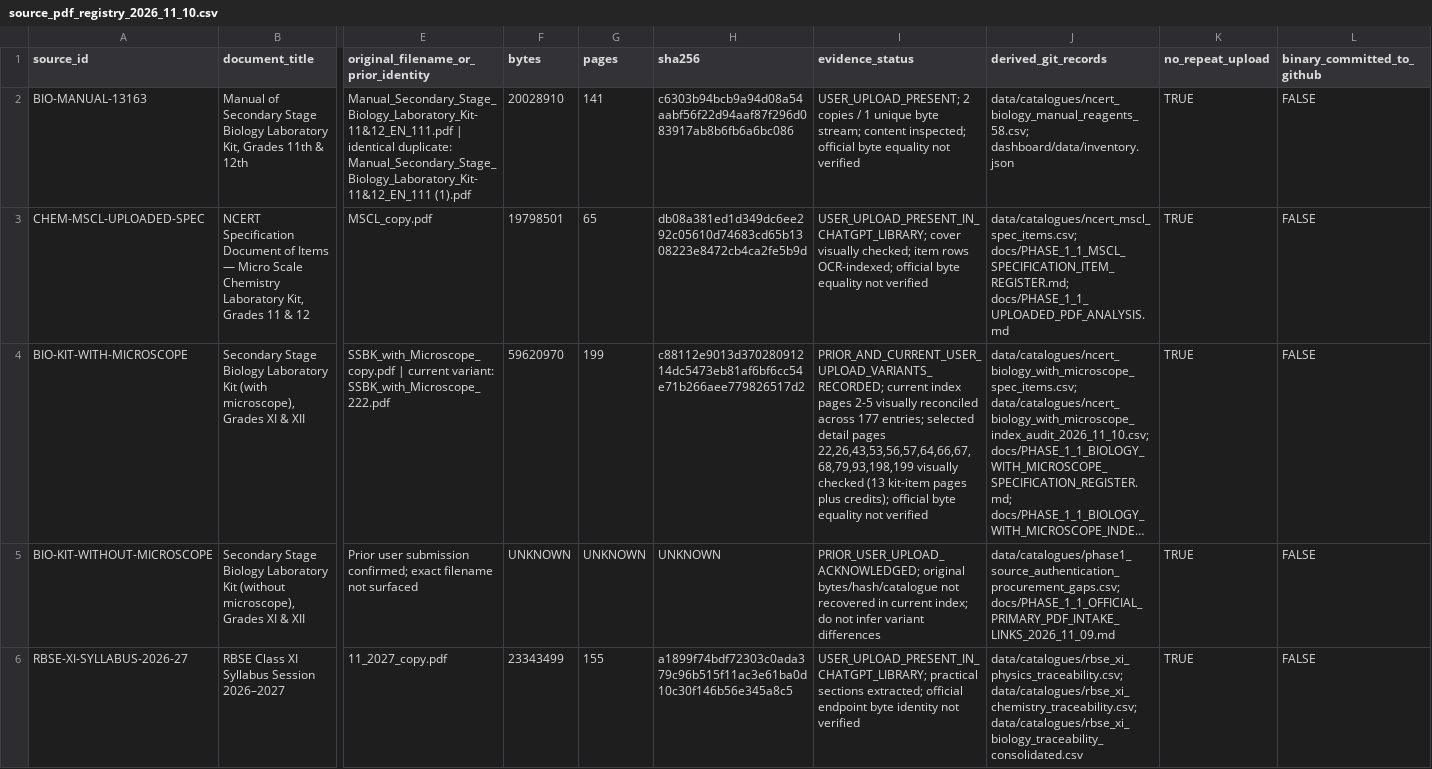
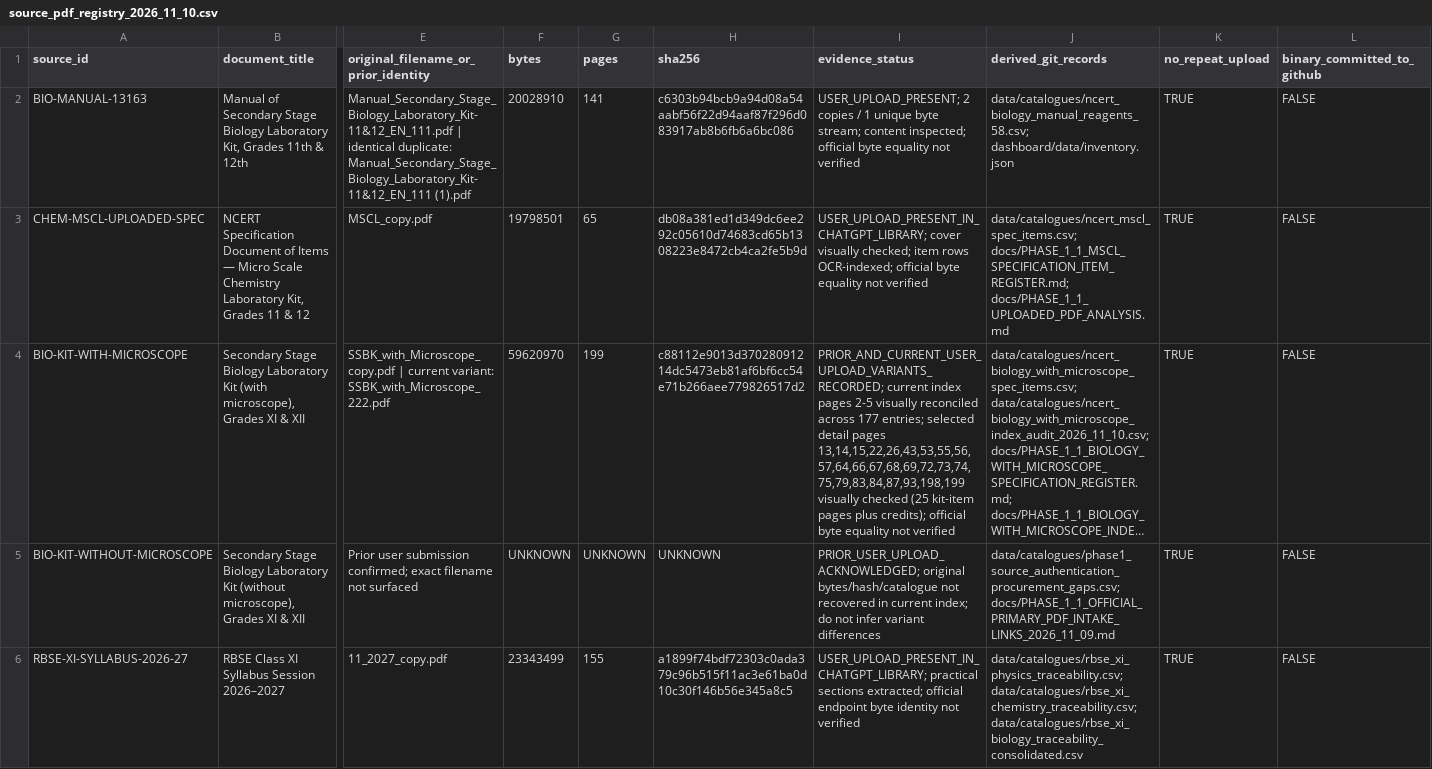
Before and after one commit to snchat78-svg/LabVerse, a CSV file: data/catalogues/source_pdf_registry_2026_11_10.csv, drawn as a sheet; only a part is shown, gaps mark what is left out; long unchanged cells end in …; the diff names each change by its address in the sheet, - before the commit and + after, or states it on an @@ line.

Commit message:
Update Biology source register visual page coverage

```diff
--- a/data/catalogues/source_pdf_registry_2026_11_10.csv
+++ b/data/catalogues/source_pdf_registry_2026_11_10.csv
-I4 (evidence_status): …detail pages 22,26,43,53,56,57,64,66,67,68,79,93,198,199 visually checked (13 kit-item pages…
+I4 (evidence_status): …detail pages 13,14,15,22,26,43,53,55,56,57,64,66,67,68,69,72,73,74,75,79,83,84,87,93,198,199 visually checked (25 kit-item pages…
```
